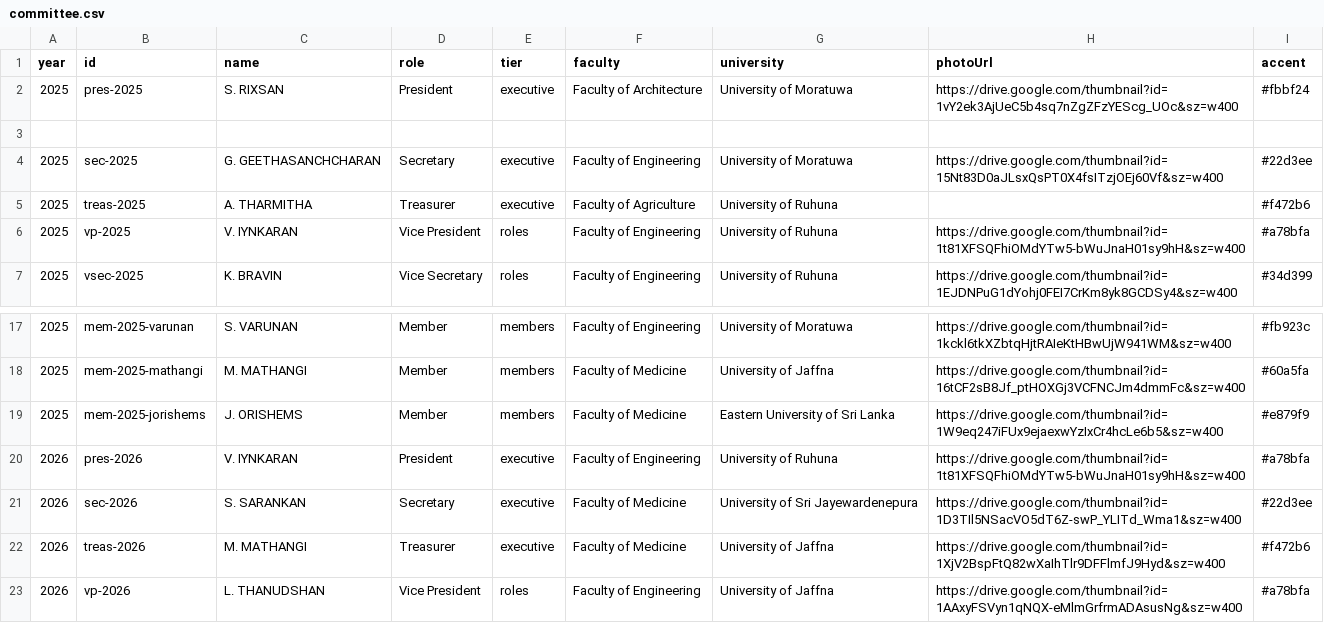
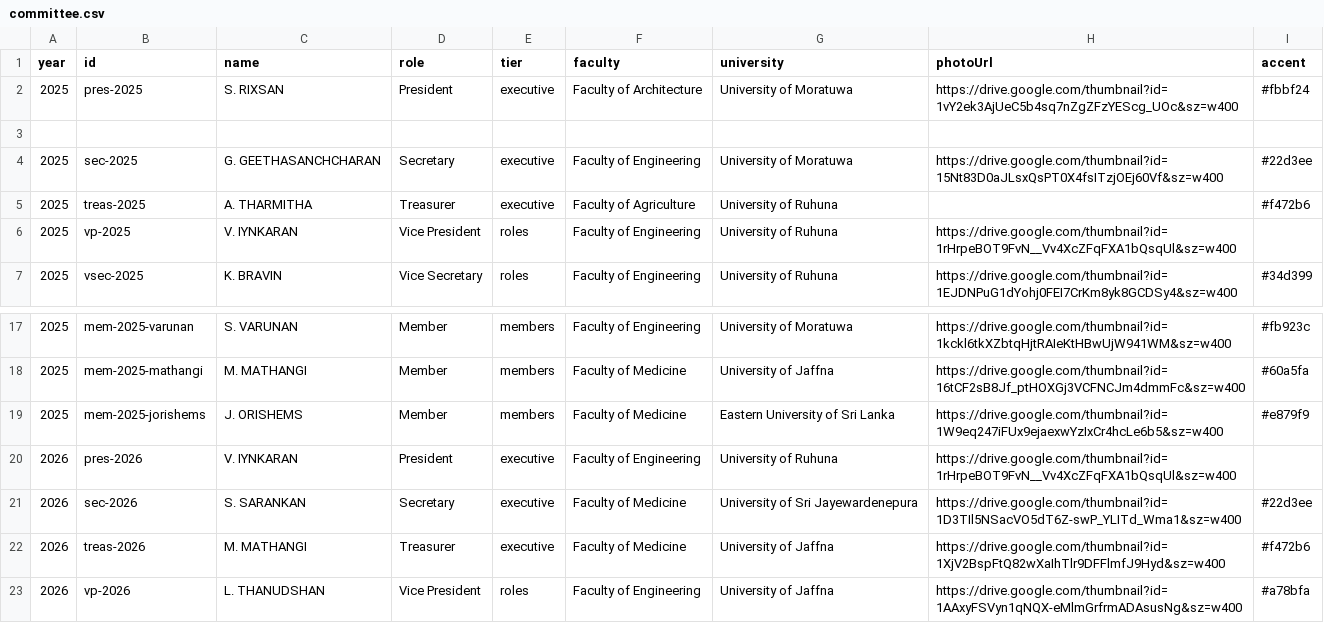
Before and after one commit to kmbusa-website/union-public, a CSV file: public/committee/committee.csv, drawn as a sheet; only a part is shown, gaps mark what is left out.

Commit message:
photo again updated

```diff
--- a/public/committee/committee.csv
+++ b/public/committee/committee.csv
@@ -5,3 +5,3 @@ year,id,name,role,tier,faculty,university,photoUrl,accent
 2025,treas-2025,A. THARMITHA,Treasurer,executive,Faculty of Agriculture,University of Ruhuna,,#f472b6
-2025,vp-2025,V. IYNKARAN,Vice President,roles,Faculty of Engineering,University of Ruhuna,https://drive.google.com/thumbnail?id=1t81XFSQFhiOMdYTw5-bWuJnaH01sy9hH&sz=w400,#a78bfa
+2025,vp-2025,V. IYNKARAN,Vice President,roles,Faculty of Engineering,University of Ruhuna,https://drive.google.com/thumbnail?id=1rHrpeBOT9FvN__Vv4XcZFqFXA1bQsqUl&sz=w400
 2025,vsec-2025,K. BRAVIN,Vice Secretary,roles,Faculty of Engineering,University of Ruhuna,https://drive.google.com/thumbnail?id=1EJDNPuG1dYohj0FEI7CrKm8yk8GCDSy4&sz=w400,#34d399
@@ -19,3 +19,3 @@ year,id,name,role,tier,faculty,university,photoUrl,accent
 2025,mem-2025-jorishems,J. ORISHEMS,Member,members,Faculty of Medicine,Eastern University of Sri Lanka,https://drive.google.com/thumbnail?id=1W9eq247iFUx9ejaexwYzIxCr4hcLe6b5&sz=w400,#e879f9
-2026,pres-2026,V. IYNKARAN,President,executive,Faculty of Engineering,University of Ruhuna,https://drive.google.com/thumbnail?id=1t81XFSQFhiOMdYTw5-bWuJnaH01sy9hH&sz=w400,#a78bfa
+2026,pres-2026,V. IYNKARAN,President,executive,Faculty of Engineering,University of Ruhuna,https://drive.google.com/thumbnail?id=1rHrpeBOT9FvN__Vv4XcZFqFXA1bQsqUl&sz=w400
 2026,sec-2026,S. SARANKAN,Secretary,executive,Faculty of Medicine,University of Sri Jayewardenepura,https://drive.google.com/thumbnail?id=1D3TIl5NSacVO5dT6Z-swP_YLITd_Wma1&sz=w400,#22d3ee
```
Also changed, not shown: 1 other file.
